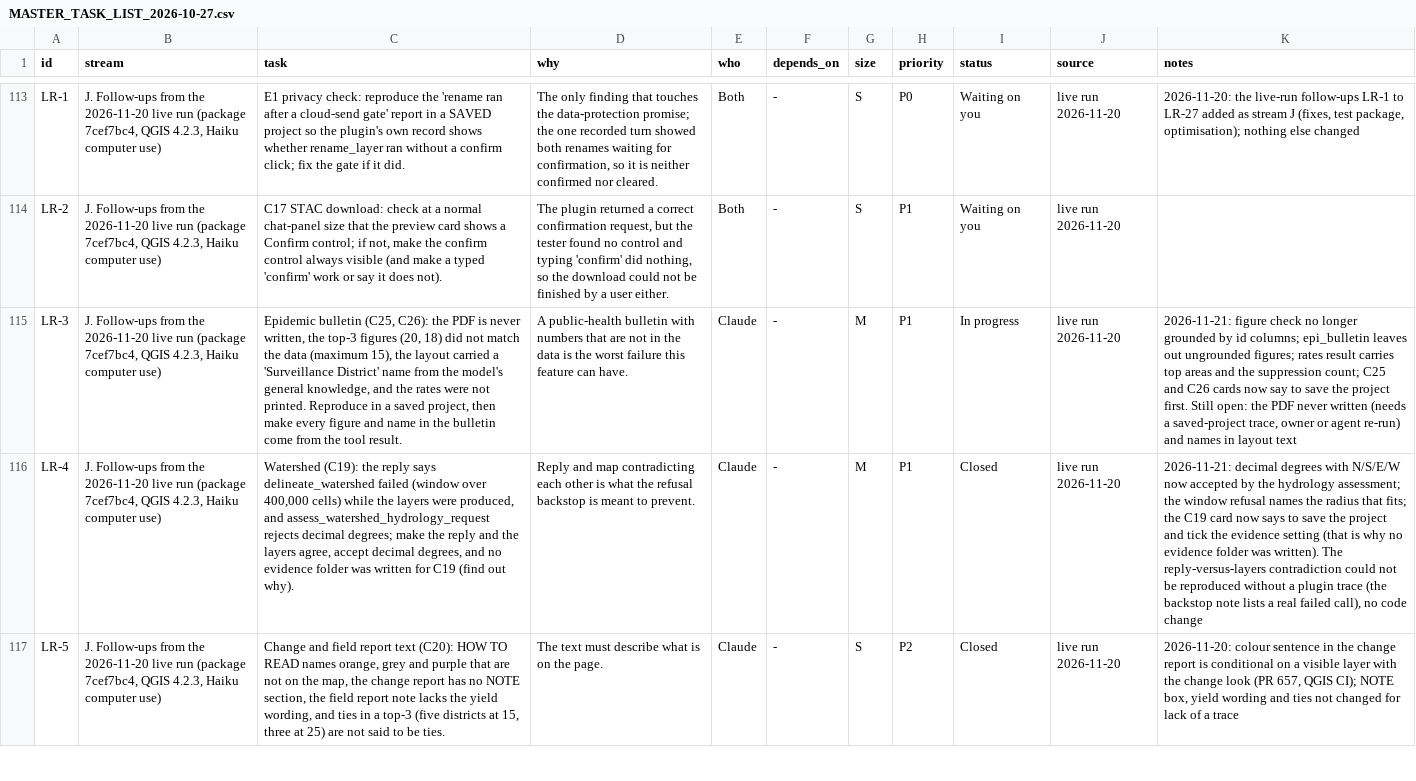
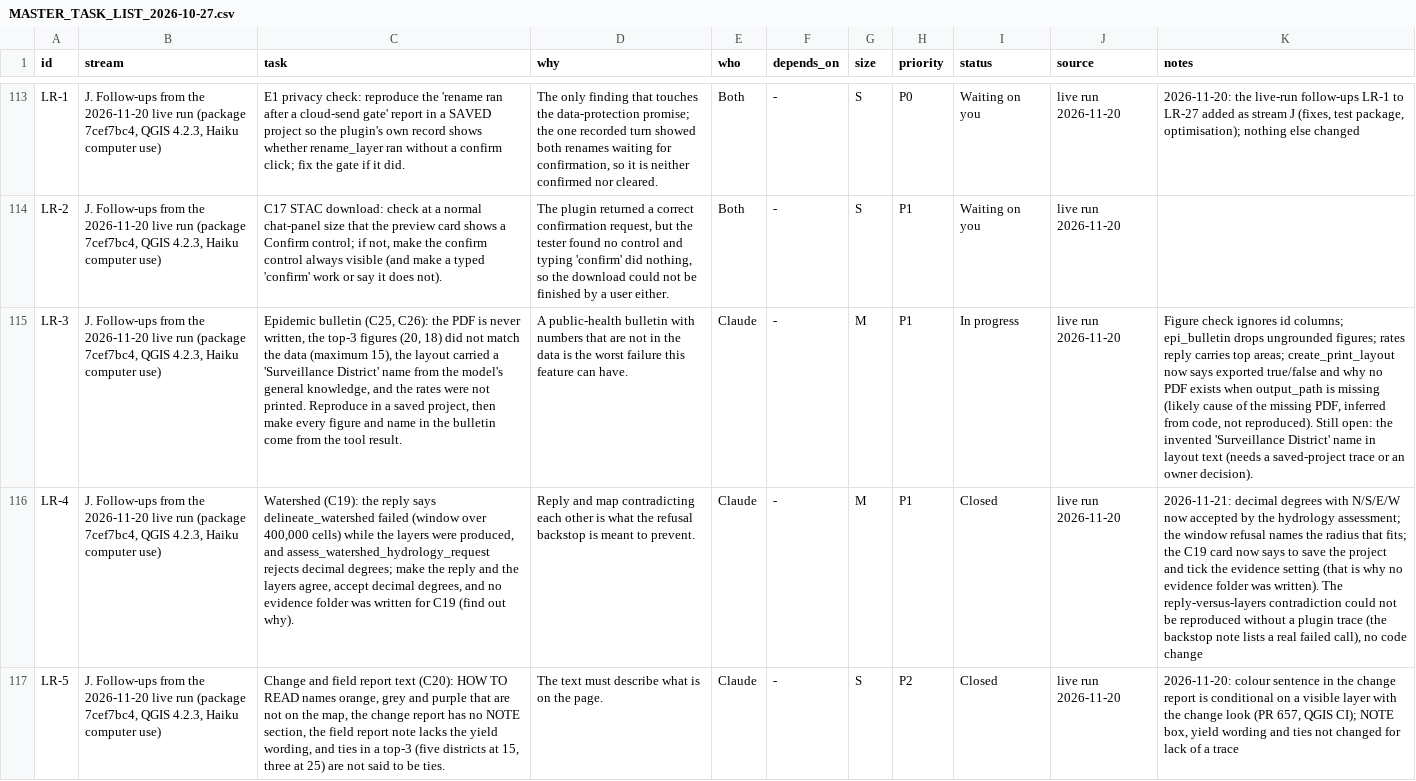
Before and after one commit to http-solution/cartogen-ai-qgis-plugin, a CSV file: docs/MASTER_TASK_LIST_2026-10-27.csv, drawn as a sheet; only a part is shown, gaps mark what is left out; the diff names each change by its address in the sheet, - before the commit and + after, or states it on an @@ line.

```diff
--- a/docs/MASTER_TASK_LIST_2026-10-27.csv
+++ b/docs/MASTER_TASK_LIST_2026-10-27.csv
-K115 (notes): 2026-11-21: figure check no longer grounded by id columns; epi_bulletin leaves out ungrounded figures; rates result carries top areas and the suppression count; C25 and C26 cards now say to save the project first. Still open: the PDF never written (needs a saved-project trace, owner or agent re-run) and names in layout text
+K115 (notes): Figure check ignores id columns; epi_bulletin drops ungrounded figures; rates reply carries top areas; create_print_layout now says exported true/false and why no PDF exists when output_path is missing (likely cause of the missing PDF, inferred from code, not reproduced). Still open: the invented 'Surveillance District' name in layout text (needs a saved-project trace or an owner decision).
```
Also changed, not shown: 6 other files.
